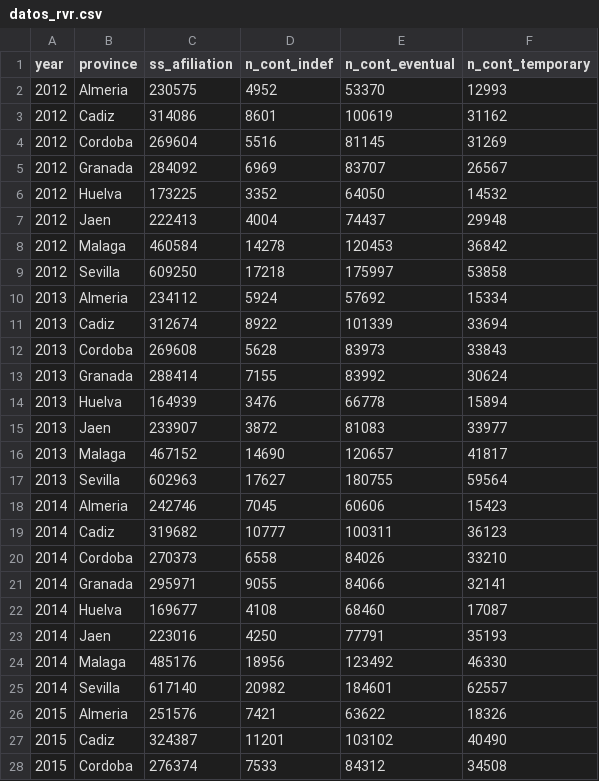
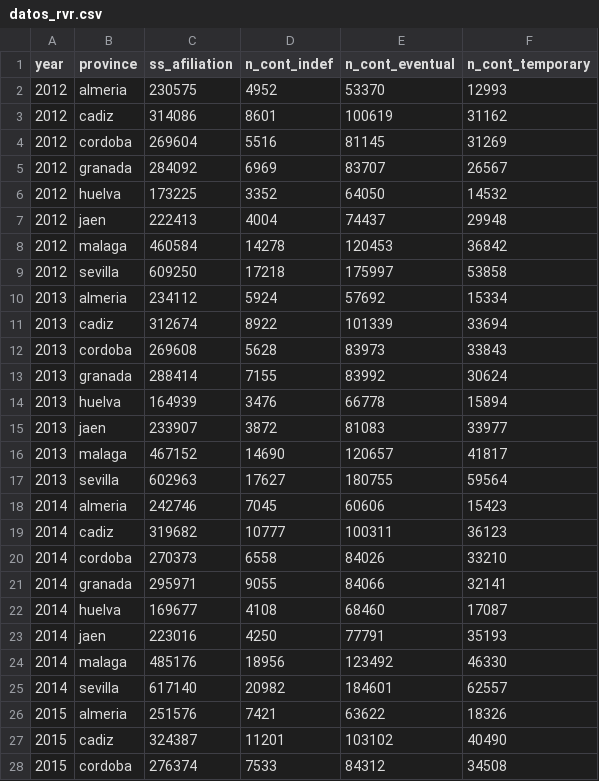
Before and after one commit to gti-sos/SOS2223-23, a CSV file: data/datos_rvr.csv, drawn as a sheet; only a part is shown; the diff covers the shown part only.

Commit message:
Fin sesion viernes loadInitialData

```diff
--- a/data/datos_rvr.csv
+++ b/data/datos_rvr.csv
@@ -1,28 +1,28 @@
 year,province,ss_afiliation,n_cont_indef,n_cont_eventual,n_cont_temporary
-2012,Almeria,230575,4952,53370,12993
-2012,Cadiz,314086,8601,100619,31162
-2012,Cordoba,269604,5516,81145,31269
-2012,Granada,284092,6969,83707,26567
-2012,Huelva,173225,3352,64050,14532
-2012,Jaen,222413,4004,74437,29948
-2012,Malaga,460584,14278,120453,36842
-2012,Sevilla,609250,17218,175997,53858
-2013,Almeria,234112,5924,57692,15334
-2013,Cadiz,312674,8922,101339,33694
-2013,Cordoba,269608,5628,83973,33843
-2013,Granada,288414,7155,83992,30624
-2013,Huelva,164939,3476,66778,15894
-2013,Jaen,233907,3872,81083,33977
-2013,Malaga,467152,14690,120657,41817
-2013,Sevilla,602963,17627,180755,59564
-2014,Almeria,242746,7045,60606,15423
-2014,Cadiz,319682,10777,100311,36123
-2014,Cordoba,270373,6558,84026,33210
-2014,Granada,295971,9055,84066,32141
-2014,Huelva,169677,4108,68460,17087
-2014,Jaen,223016,4250,77791,35193
-2014,Malaga,485176,18956,123492,46330
-2014,Sevilla,617140,20982,184601,62557
-2015,Almeria,251576,7421,63622,18326
-2015,Cadiz,324387,11201,103102,40490
-2015,Cordoba,276374,7533,84312,34508
+2012,almeria,230575,4952,53370,12993
+2012,cadiz,314086,8601,100619,31162
+2012,cordoba,269604,5516,81145,31269
+2012,granada,284092,6969,83707,26567
+2012,huelva,173225,3352,64050,14532
+2012,jaen,222413,4004,74437,29948
+2012,malaga,460584,14278,120453,36842
+2012,sevilla,609250,17218,175997,53858
+2013,almeria,234112,5924,57692,15334
+2013,cadiz,312674,8922,101339,33694
+2013,cordoba,269608,5628,83973,33843
+2013,granada,288414,7155,83992,30624
+2013,huelva,164939,3476,66778,15894
+2013,jaen,233907,3872,81083,33977
+2013,malaga,467152,14690,120657,41817
+2013,sevilla,602963,17627,180755,59564
+2014,almeria,242746,7045,60606,15423
+2014,cadiz,319682,10777,100311,36123
+2014,cordoba,270373,6558,84026,33210
+2014,granada,295971,9055,84066,32141
+2014,huelva,169677,4108,68460,17087
+2014,jaen,223016,4250,77791,35193
+2014,malaga,485176,18956,123492,46330
+2014,sevilla,617140,20982,184601,62557
+2015,almeria,251576,7421,63622,18326
+2015,cadiz,324387,11201,103102,40490
+2015,cordoba,276374,7533,84312,34508
```
Also changed, not shown: 8 removed rows and 53 edited cells elsewhere in this file, 5 other files.
